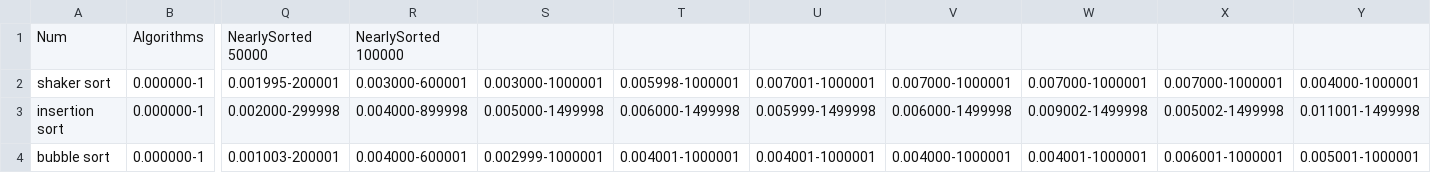
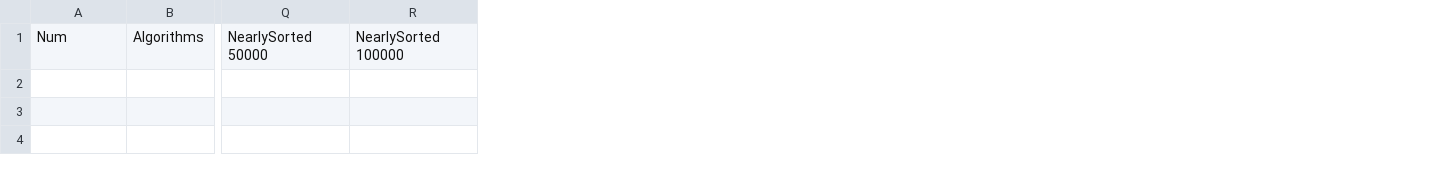
Before and after one commit to dotrann1412/sorting-algorithms-collection, a CSV file: result/statistic_result.csv, drawn as a sheet; only a part is shown, gaps mark what is left out; rows hold the shown columns only; the diff names each change by its address in the sheet, - before the commit and + after, or states it on an @@ line.

```diff
--- a/result/statistic_result.csv
+++ b/result/statistic_result.csv
-column S, empty
-column T, empty
-column U, empty
-column V, empty
-column W, empty
-column X, empty
-column Y, empty
-row 2: shaker sort | 0.000000-1 | 0.001995-200001 | 0.003000-600001 | 0.003000-1000001 | 0.005998-1000001 | 0.007001-1000001 | 0.007000-1000001 | 0.007000-1000001 | 0.007000-1000001 | 0.004000-1000001
-row 3: insertion sort | 0.000000-1 | 0.002000-299998 | 0.004000-899998 | 0.005000-1499998 | 0.006000-1499998 | 0.005999-1499998 | 0.006000-1499998 | 0.009002-1499998 | 0.005002-1499998 | 0.011001-1499998
-row 4: bubble sort | 0.000000-1 | 0.001003-200001 | 0.004000-600001 | 0.002999-1000001 | 0.004001-1000001 | 0.004001-1000001 | 0.004000-1000001 | 0.004001-1000001 | 0.006001-1000001 | 0.005001-1000001
```
Also changed, not shown: 7 other files.
